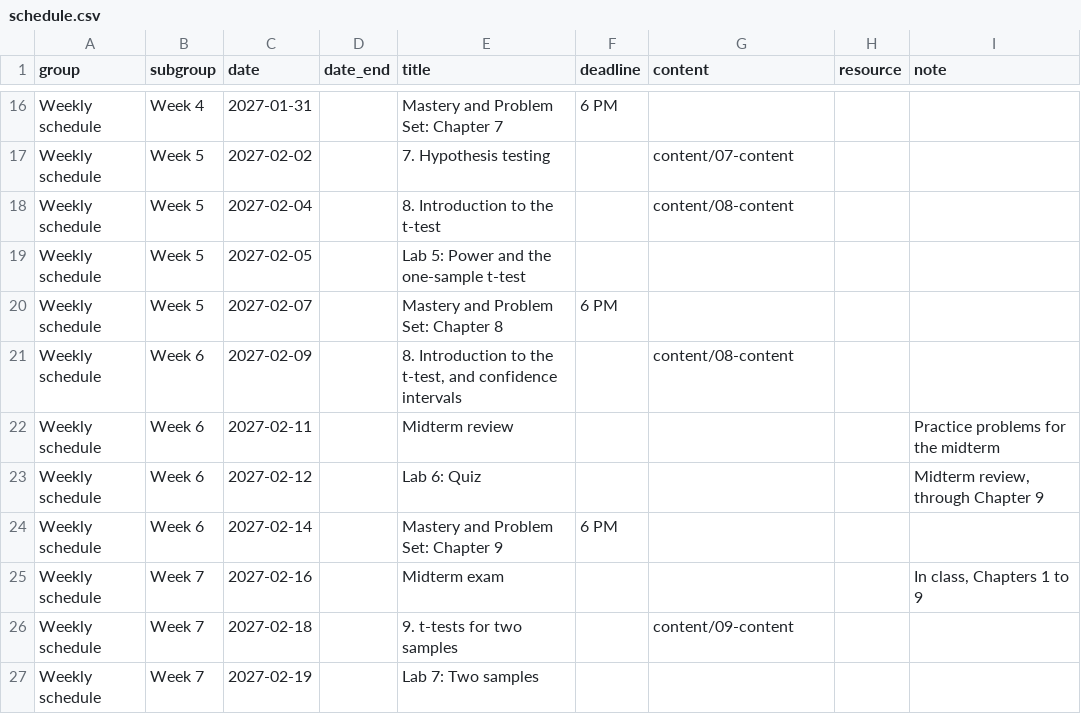
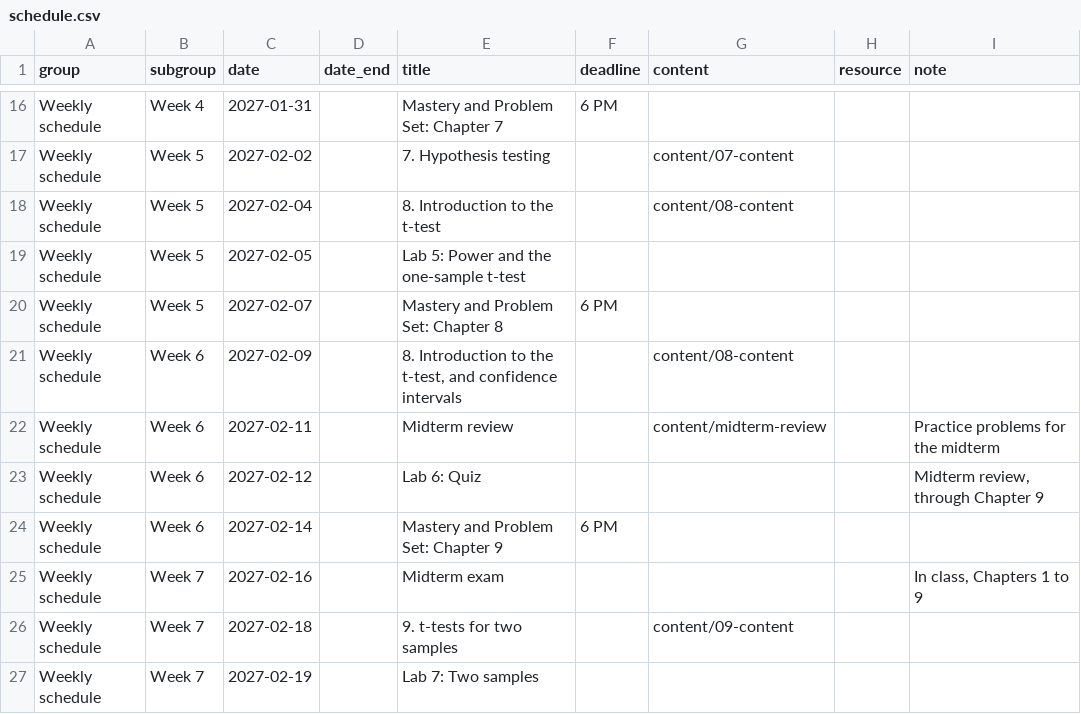
Before and after one commit to de-barros/educ15-27, a CSV file: data/schedule.csv, drawn as a sheet; only a part is shown, gaps mark what is left out.

```diff
--- a/data/schedule.csv
+++ b/data/schedule.csv
@@ -21,3 +21,3 @@ Weekly schedule,Week 5,2027-02-07,,Mastery and Problem Set: Chapter 8,6 PM,,,
 Weekly schedule,Week 6,2027-02-09,,"8. Introduction to the t-test, and confidence intervals",,content/08-content,,
-Weekly schedule,Week 6,2027-02-11,,Midterm review,,,,Practice problems for the midterm
+Weekly schedule,Week 6,2027-02-11,,Midterm review,,content/midterm-review,,Practice problems for the midterm
 Weekly schedule,Week 6,2027-02-12,,Lab 6: Quiz,,,,"Midterm review, through Chapter 9"
```
Also changed, not shown: 20 other files.
